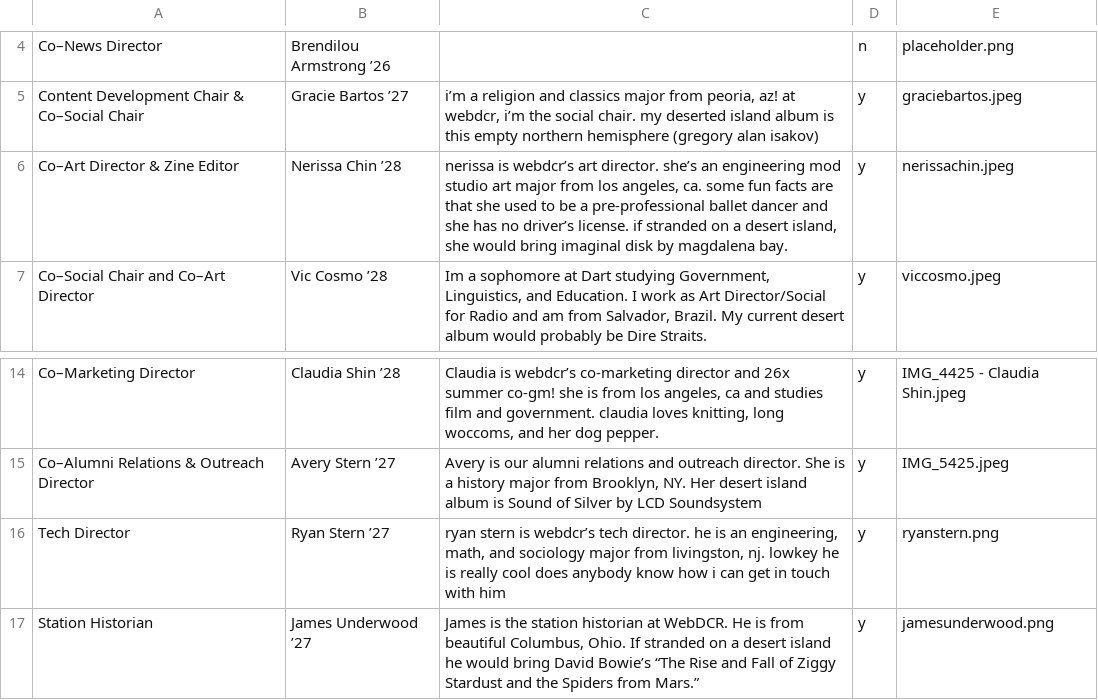
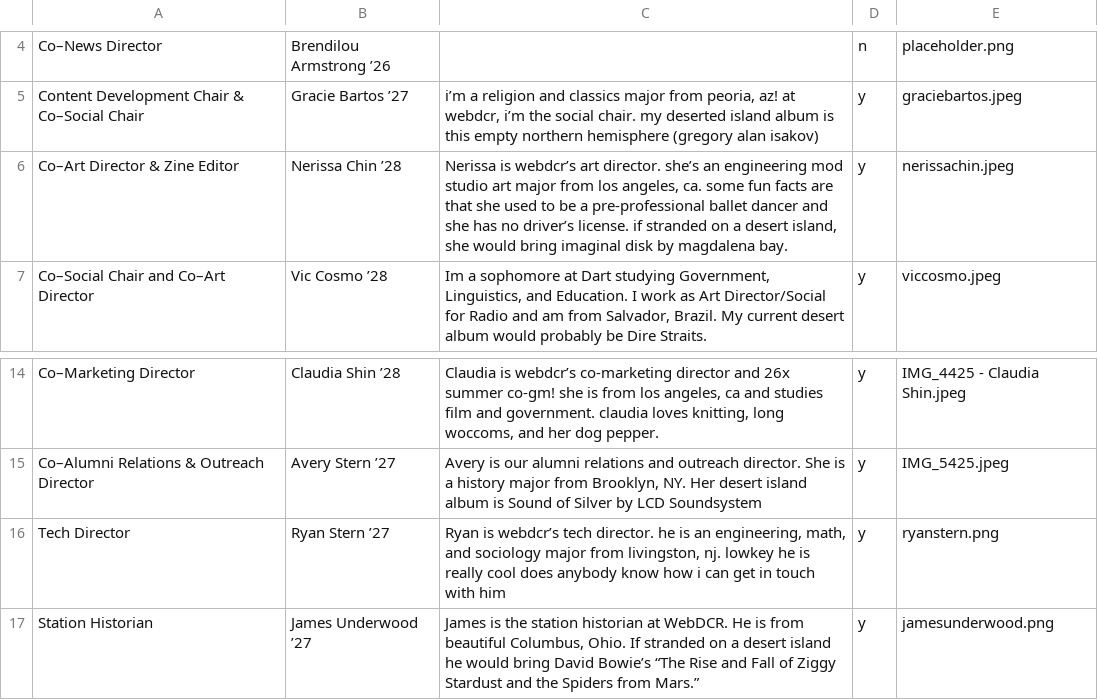
Before and after one commit to webdcr/webdcr.github.io, a CSV file: _data/directorate.csv, drawn as a sheet; only a part is shown, gaps mark what is left out.

Commit message:
Update directorate.csv via admin panel

```diff
--- a/_data/directorate.csv
+++ b/_data/directorate.csv
@@ -5,3 +5,3 @@ Co–News Director,Brendilou Armstrong ’26,,n,placeholder.png
 Content Development Chair & Co–Social Chair,Gracie Bartos ’27,"i’m a religion and classics major from peoria, az! at webdcr, i’m the social chair. my deserted island album is this empty northern hemisphere (gregory alan isakov)",y,graciebartos.jpeg
-Co–Art Director & Zine Editor,Nerissa Chin ’28,"nerissa is webdcr’s art director. she’s an engineering mod studio art major from los angeles, ca. some fun facts are that she used to be a pre-professional ballet dancer and she has no driver’s license. if stranded on a desert island, she would bring imaginal disk by magdalena bay.",y,nerissachin.jpeg
+Co–Art Director & Zine Editor,Nerissa Chin ’28,"Nerissa is webdcr’s art director. she’s an engineering mod studio art major from los angeles, ca. some fun facts are that she used to be a pre-professional ballet dancer and she has no driver’s license. if stranded on a desert island, she would bring imaginal disk by magdalena bay.",y,nerissachin.jpeg
 Co–Social Chair and Co–Art Director,Vic Cosmo ’28,"Im a sophomore at Dart studying Government, Linguistics, and Education. I work as Art Director/Social for Radio and am from Salvador, Brazil. My current desert album would probably be Dire Straits. ",y,viccosmo.jpeg
@@ -15,3 +15,3 @@ Co–Marketing Director,Claudia Shin ’28,"Claudia is webdcr’s co-marketing d
 Co–Alumni Relations & Outreach Director,Avery Stern ’27,"Avery is our alumni relations and outreach director. She is a history major from Brooklyn, NY. Her desert island album is Sound of Silver by LCD Soundsystem",y,IMG_5425.jpeg
-Tech Director,Ryan Stern ’27,"ryan stern is webdcr’s tech director. he is an engineering, math, and sociology major from livingston, nj. lowkey he is really cool does anybody know how i can get in touch with him",y,ryanstern.png
+Tech Director,Ryan Stern ’27,"Ryan is webdcr’s tech director. he is an engineering, math, and sociology major from livingston, nj. lowkey he is really cool does anybody know how i can get in touch with him",y,ryanstern.png
 Station Historian,James Underwood ’27,"James is the station historian at WebDCR. He is from beautiful Columbus, Ohio. If stranded on a desert island he would bring David Bowie’s “The Rise and Fall of Ziggy Stardust and the Spiders from Mars.”",y,jamesunderwood.png
```
